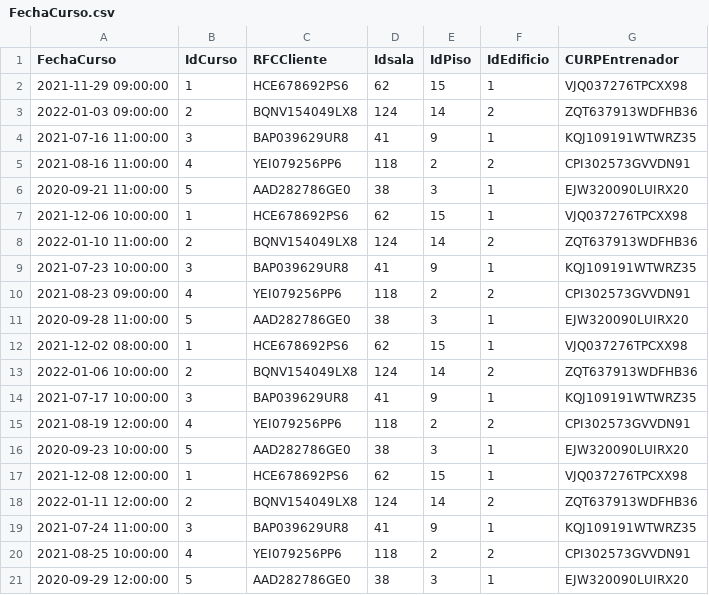
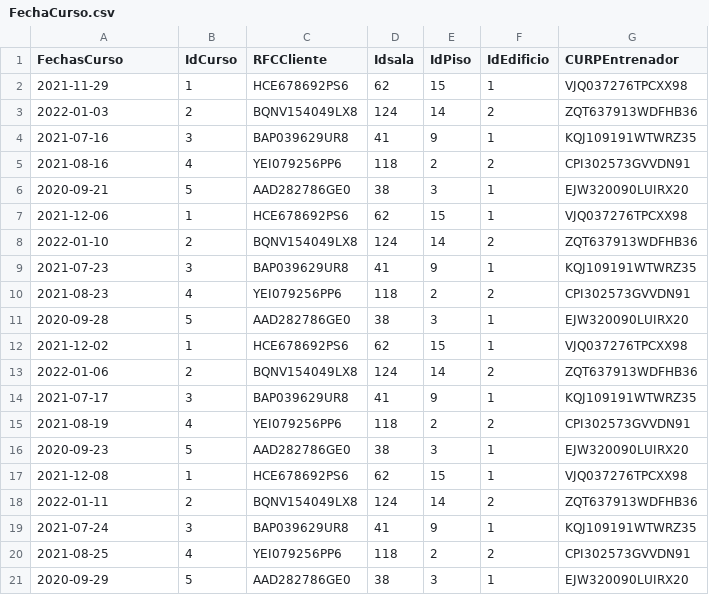
Before and after one commit to Paolatae2505/Practicas-Proyecto-B.D, a CSV file: ProyectoFInal/CSVs/FechaCurso.csv, drawn as a sheet.

Commit message:
quité horas de las fechas

```diff
--- a/ProyectoFInal/CSVs/FechaCurso.csv
+++ b/ProyectoFInal/CSVs/FechaCurso.csv
@@ -1,21 +1,21 @@
-FechaCurso,IdCurso,RFCCliente,Idsala,IdPiso,IdEdificio,CURPEntrenador
-2021-11-29 09:00:00,1,HCE678692PS6,62,15,1,VJQ037276TPCXX98
-2022-01-03 09:00:00,2,BQNV154049LX8,124,14,2,ZQT637913WDFHB36
-2021-07-16 11:00:00,3,BAP039629UR8,41,9,1,KQJ109191WTWRZ35
-2021-08-16 11:00:00,4,YEI079256PP6,118,2,2,CPI302573GVVDN91
-2020-09-21 11:00:00,5,AAD282786GE0,38,3,1,EJW320090LUIRX20
-2021-12-06 10:00:00,1,HCE678692PS6,62,15,1,VJQ037276TPCXX98
-2022-01-10 11:00:00,2,BQNV154049LX8,124,14,2,ZQT637913WDFHB36
-2021-07-23 10:00:00,3,BAP039629UR8,41,9,1,KQJ109191WTWRZ35
-2021-08-23 09:00:00,4,YEI079256PP6,118,2,2,CPI302573GVVDN91
-2020-09-28 11:00:00,5,AAD282786GE0,38,3,1,EJW320090LUIRX20
-2021-12-02 08:00:00,1,HCE678692PS6,62,15,1,VJQ037276TPCXX98
-2022-01-06 10:00:00,2,BQNV154049LX8,124,14,2,ZQT637913WDFHB36
-2021-07-17 10:00:00,3,BAP039629UR8,41,9,1,KQJ109191WTWRZ35
-2021-08-19 12:00:00,4,YEI079256PP6,118,2,2,CPI302573GVVDN91
-2020-09-23 10:00:00,5,AAD282786GE0,38,3,1,EJW320090LUIRX20
-2021-12-08 12:00:00,1,HCE678692PS6,62,15,1,VJQ037276TPCXX98
-2022-01-11 12:00:00,2,BQNV154049LX8,124,14,2,ZQT637913WDFHB36
-2021-07-24 11:00:00,3,BAP039629UR8,41,9,1,KQJ109191WTWRZ35
-2021-08-25 10:00:00,4,YEI079256PP6,118,2,2,CPI302573GVVDN91
-2020-09-29 12:00:00,5,AAD282786GE0,38,3,1,EJW320090LUIRX20
+FechasCurso,IdCurso,RFCCliente,Idsala,IdPiso,IdEdificio,CURPEntrenador
+2021-11-29,1,HCE678692PS6,62,15,1,VJQ037276TPCXX98
+2022-01-03,2,BQNV154049LX8,124,14,2,ZQT637913WDFHB36
+2021-07-16,3,BAP039629UR8,41,9,1,KQJ109191WTWRZ35
+2021-08-16,4,YEI079256PP6,118,2,2,CPI302573GVVDN91
+2020-09-21,5,AAD282786GE0,38,3,1,EJW320090LUIRX20
+2021-12-06,1,HCE678692PS6,62,15,1,VJQ037276TPCXX98
+2022-01-10,2,BQNV154049LX8,124,14,2,ZQT637913WDFHB36
+2021-07-23,3,BAP039629UR8,41,9,1,KQJ109191WTWRZ35
+2021-08-23,4,YEI079256PP6,118,2,2,CPI302573GVVDN91
+2020-09-28,5,AAD282786GE0,38,3,1,EJW320090LUIRX20
+2021-12-02,1,HCE678692PS6,62,15,1,VJQ037276TPCXX98
+2022-01-06,2,BQNV154049LX8,124,14,2,ZQT637913WDFHB36
+2021-07-17,3,BAP039629UR8,41,9,1,KQJ109191WTWRZ35
+2021-08-19,4,YEI079256PP6,118,2,2,CPI302573GVVDN91
+2020-09-23,5,AAD282786GE0,38,3,1,EJW320090LUIRX20
+2021-12-08,1,HCE678692PS6,62,15,1,VJQ037276TPCXX98
+2022-01-11,2,BQNV154049LX8,124,14,2,ZQT637913WDFHB36
+2021-07-24,3,BAP039629UR8,41,9,1,KQJ109191WTWRZ35
+2021-08-25,4,YEI079256PP6,118,2,2,CPI302573GVVDN91
+2020-09-29,5,AAD282786GE0,38,3,1,EJW320090LUIRX20
```
